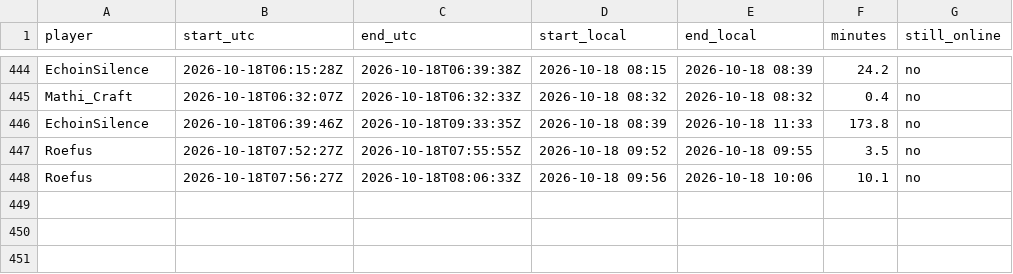
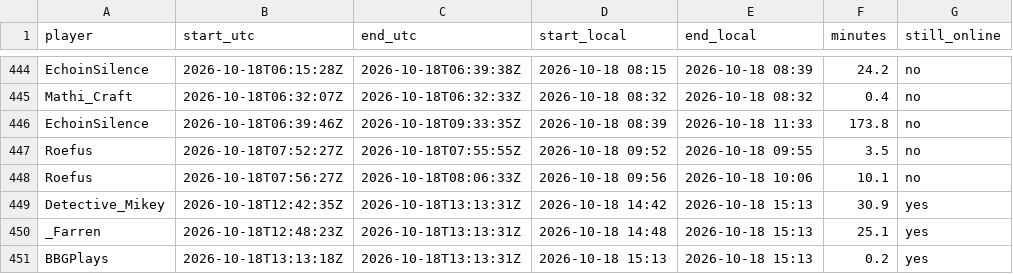
Before and after one commit to mathijsboogaert/Voxel, a CSV file: docs/data/voxel-sessions.csv, drawn as a sheet; only a part is shown, gaps mark what is left out; the diff names each change by its address in the sheet, - before the commit and + after, or states it on an @@ line.

```diff
--- a/docs/data/voxel-sessions.csv
+++ b/docs/data/voxel-sessions.csv
+row 449: Detective_Mikey | 2026-10-18T12:42:35Z | 2026-10-18T13:13:31Z | 2026-10-18 14:42 | 2026-10-18 15:13 | 30.9 | yes
+row 450: _Farren | 2026-10-18T12:48:23Z | 2026-10-18T13:13:31Z | 2026-10-18 14:48 | 2026-10-18 15:13 | 25.1 | yes
+row 451: BBGPlays | 2026-10-18T13:13:18Z | 2026-10-18T13:13:31Z | 2026-10-18 15:13 | 2026-10-18 15:13 | 0.2 | yes
```
Also changed, not shown: docs/data/voxel-events.csv, docs/data/voxel-hourly.csv, 1 other file.
